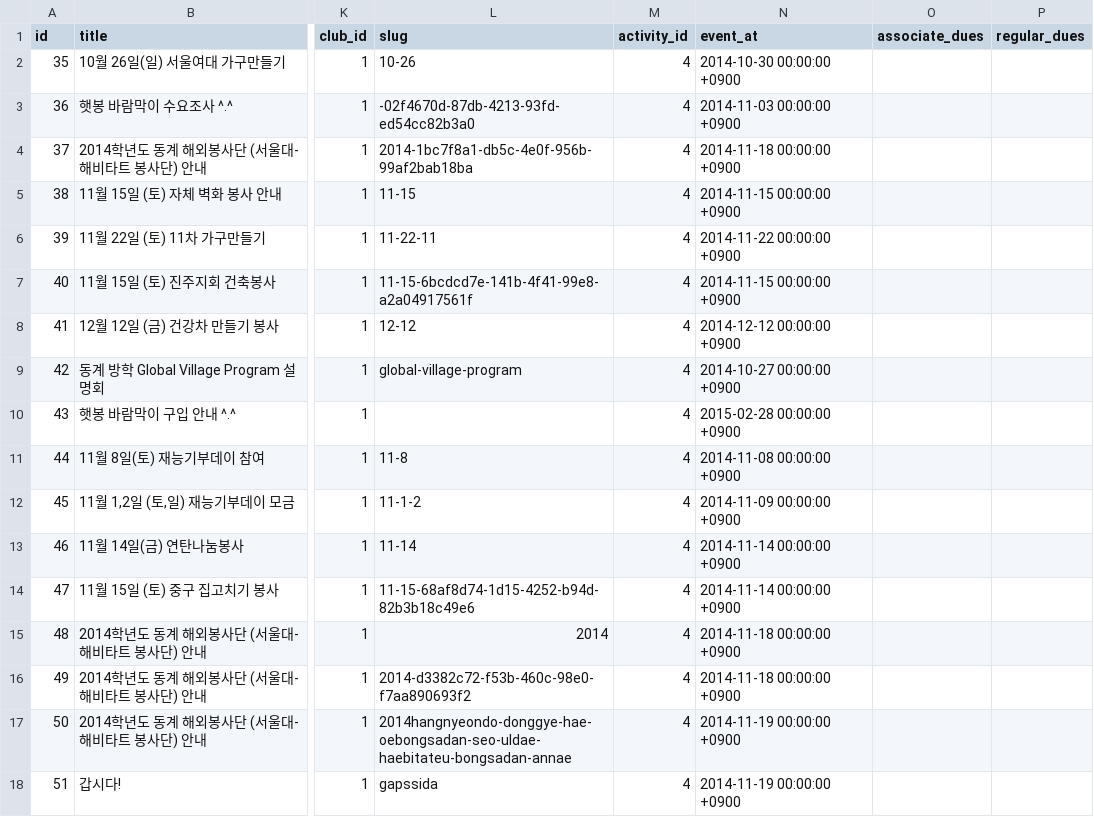
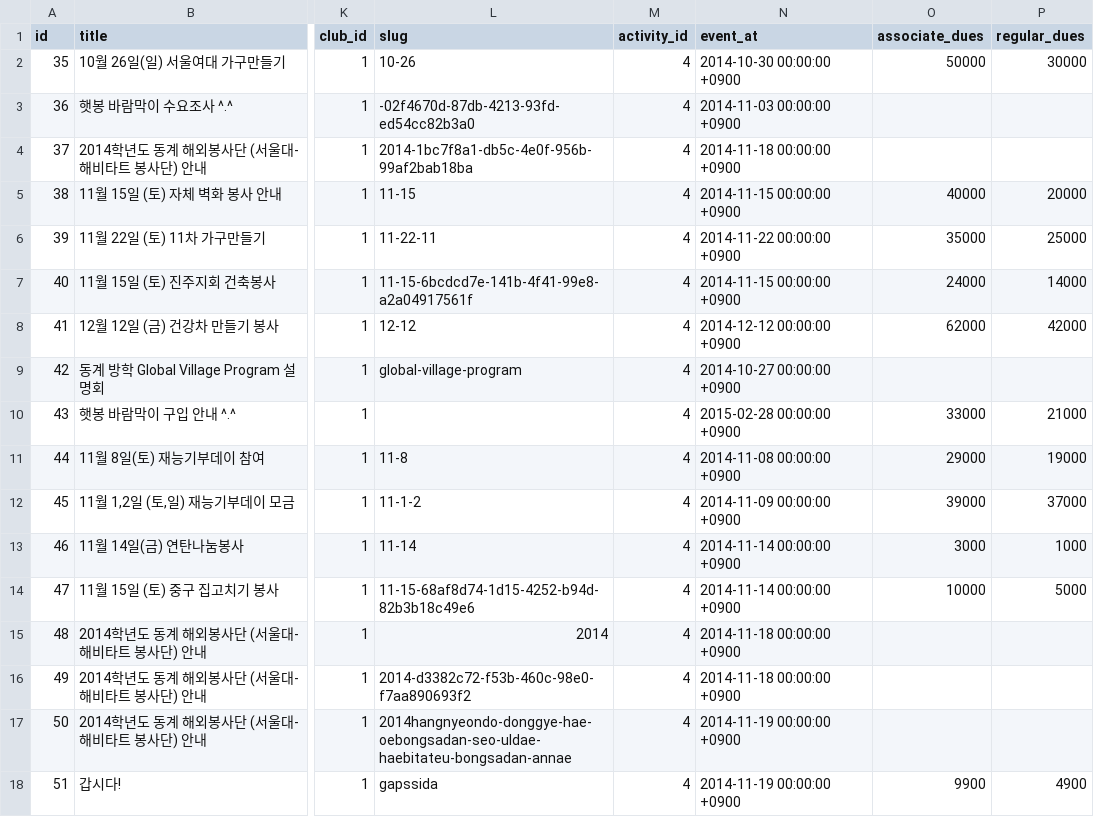
Before and after one commit to DonutWorks/Ari, a CSV file: db/seeds/exported_notice.csv, drawn as a sheet; only a part is shown, gaps mark what is left out; the diff names each change by its address in the sheet, - before the commit and + after, or states it on an @@ line.

Commit message:
rake task added: demo seed create

```diff
--- a/db/seeds/exported_notice.csv
+++ b/db/seeds/exported_notice.csv
-O2 (associate_dues): (empty)
+O2 (associate_dues): 50000
-P2 (regular_dues): (empty)
+P2 (regular_dues): 30000
-O5 (associate_dues): (empty)
+O5 (associate_dues): 40000
-P5 (regular_dues): (empty)
+P5 (regular_dues): 20000
-O6 (associate_dues): (empty)
+O6 (associate_dues): 35000
-P6 (regular_dues): (empty)
+P6 (regular_dues): 25000
-O7 (associate_dues): (empty)
+O7 (associate_dues): 24000
-P7 (regular_dues): (empty)
+P7 (regular_dues): 14000
-O8 (associate_dues): (empty)
+O8 (associate_dues): 62000
-P8 (regular_dues): (empty)
+P8 (regular_dues): 42000
-O10 (associate_dues): (empty)
+O10 (associate_dues): 33000
-P10 (regular_dues): (empty)
+P10 (regular_dues): 21000
-O11 (associate_dues): (empty)
+O11 (associate_dues): 29000
-P11 (regular_dues): (empty)
+P11 (regular_dues): 19000
-O12 (associate_dues): (empty)
+O12 (associate_dues): 39000
-P12 (regular_dues): (empty)
+P12 (regular_dues): 37000
-O13 (associate_dues): (empty)
+O13 (associate_dues): 3000
-P13 (regular_dues): (empty)
+P13 (regular_dues): 1000
-O14 (associate_dues): (empty)
+O14 (associate_dues): 10000
-P14 (regular_dues): (empty)
+P14 (regular_dues): 5000
-O18 (associate_dues): (empty)
+O18 (associate_dues): 9900
-P18 (regular_dues): (empty)
+P18 (regular_dues): 4900
```
Also changed, not shown: 5 other files.
